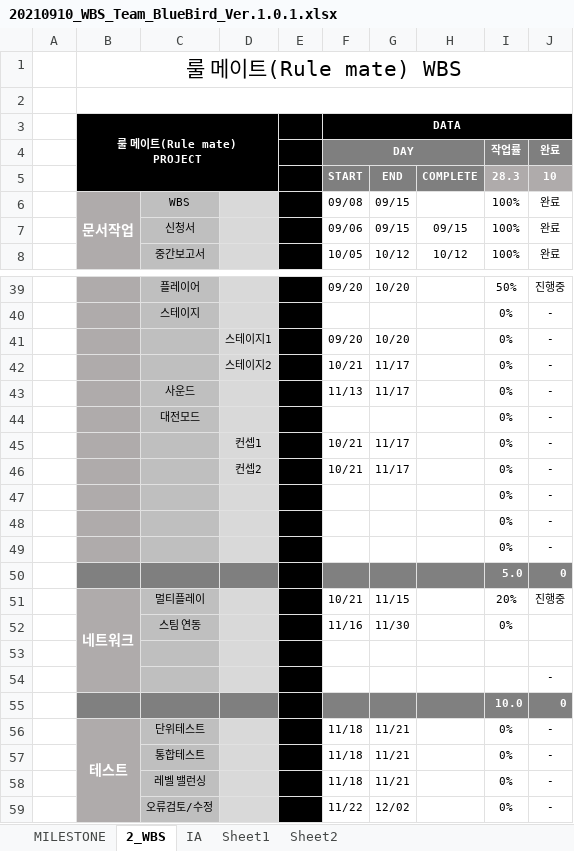
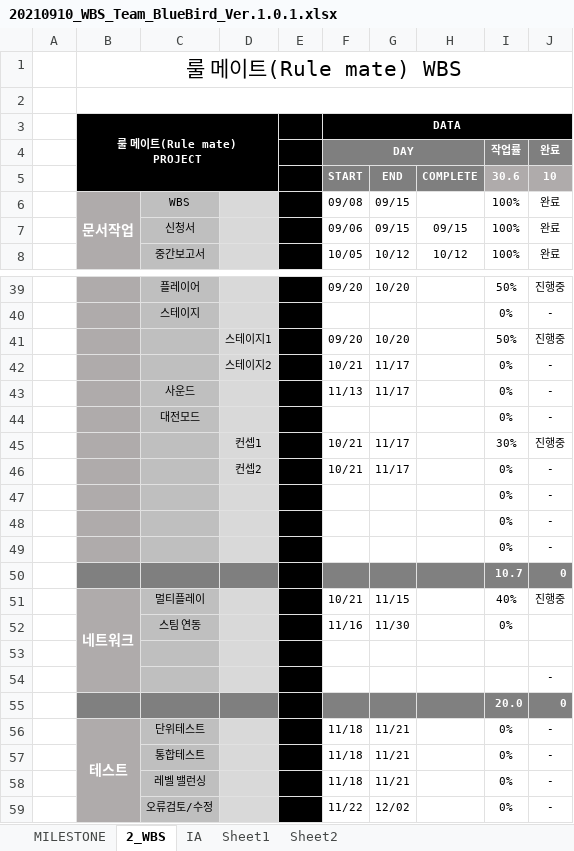
Before and after one commit to hhj3258/RuleMate_Project, an Excel workbook: docs/WBS/20210910_WBS_Team_BlueBird_Ver.1.0.1.xlsx, sheet 2_WBS, drawn as a sheet; only a part is shown, gaps mark what is left out; values as stored, in another font and other column widths than the file's, no borders; conditional formats not drawn; the diff names each change by its address in the sheet, - before the commit and + after, or states it on an @@ line.

Commit message:
docs : WBS 업데이트

```diff
--- a/docs/WBS/20210910_WBS_Team_BlueBird_Ver.1.0.1.xlsx (sheet 2_WBS)
+++ b/docs/WBS/20210910_WBS_Team_BlueBird_Ver.1.0.1.xlsx (sheet 2_WBS)
-I5: 28.3
+I5: 30.6
-I41: 0%
+I41: 50%
-J41: -
+J41: 진행중
-I45: 0%
+I45: 30%
-J45: -
+J45: 진행중
-I50: 5.0
+I50: 10.7
-I51: 20%
+I51: 40%
-I55: 10.0
+I55: 20.0
```
